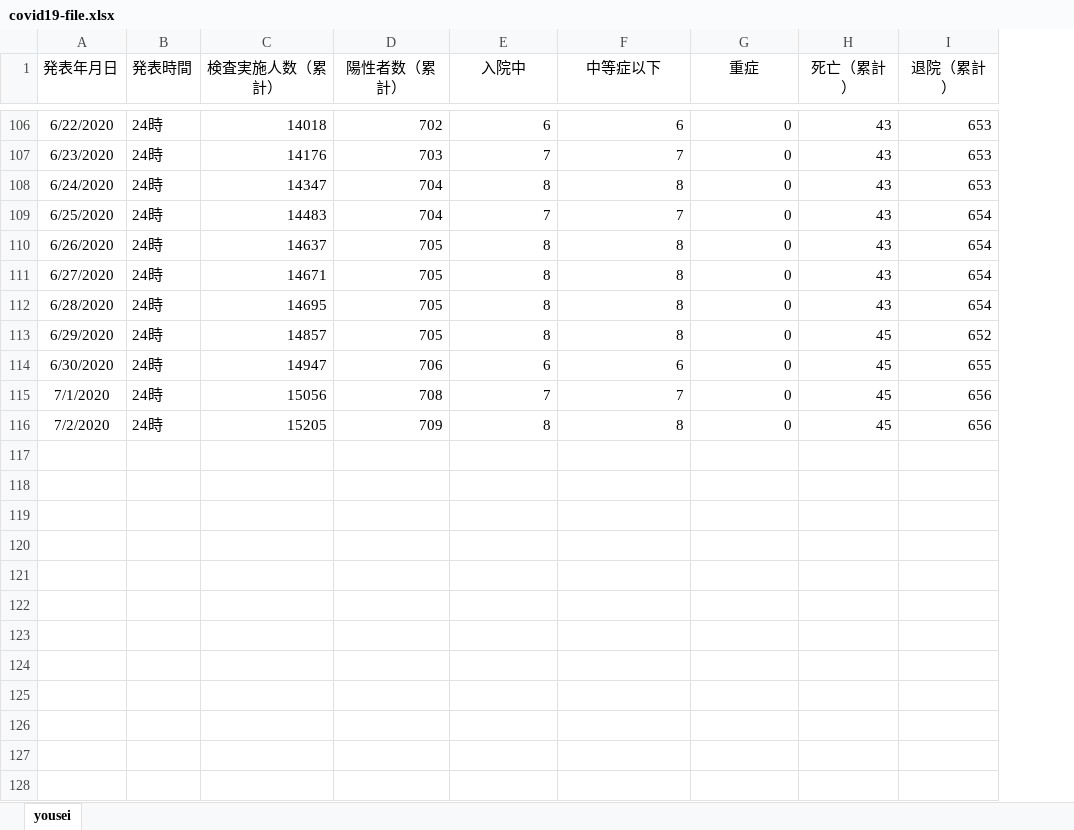
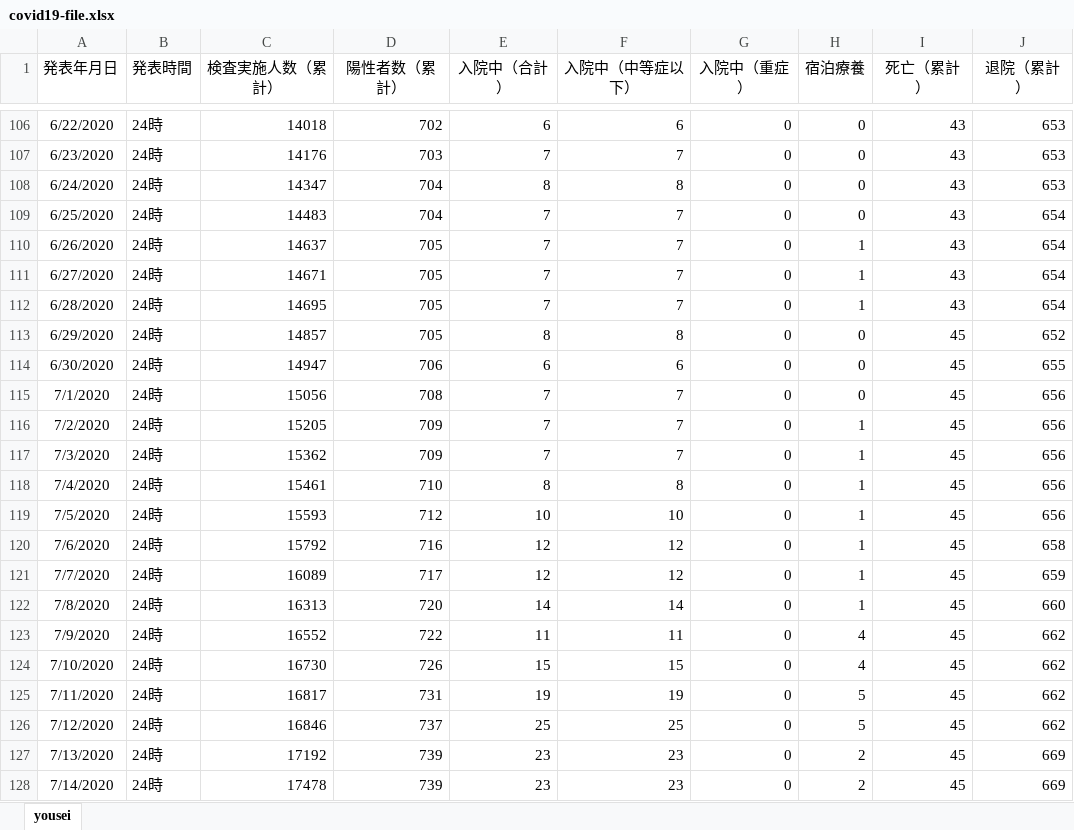
Before and after one commit to inadati-services/covid19-analytics.services, an Excel workbook: scraping-bot/script/covid19-file.xlsx, sheet yousei, drawn as a sheet; only a part is shown, gaps mark what is left out; values as stored, in another font and other column widths than the file's, no borders; the diff covers the shown part only; the diff names each change by its address in the sheet, - before the commit and + after, or states it on an @@ line.

```diff
--- a/scraping-bot/script/covid19-file.xlsx (sheet yousei)
+++ b/scraping-bot/script/covid19-file.xlsx (sheet yousei)
+column H (宿泊療養), rows 106-116: 0 | 0 | 0 | 0 | 1 | 1 | 1 | 0 | 0 | 0 | 1
-E1: 入院中
+E1: 入院中（合計）
-F1: 中等症以下
+F1: 入院中（中等症以下）
-G1: 重症
+G1: 入院中（重症）
-E110:E112 (入院中（合計）): 8
+E110:E112 (入院中（合計）): 7
-F110:F112 (入院中（中等症以下）): 8
+F110:F112 (入院中（中等症以下）): 7
-E116 (入院中（合計）): 8
+E116 (入院中（合計）): 7
-F116 (入院中（中等症以下）): 8
+F116 (入院中（中等症以下）): 7
+row 117: 7/3/2020 | 24時 | 15362 | 709 | 7 | 7 | 0 | 1 | 45 | 656
+row 118: 7/4/2020 | 24時 | 15461 | 710 | 8 | 8 | 0 | 1 | 45 | 656
+row 119: 7/5/2020 | 24時 | 15593 | 712 | 10 | 10 | 0 | 1 | 45 | 656
+row 120: 7/6/2020 | 24時 | 15792 | 716 | 12 | 12 | 0 | 1 | 45 | 658
+row 121: 7/7/2020 | 24時 | 16089 | 717 | 12 | 12 | 0 | 1 | 45 | 659
+row 122: 7/8/2020 | 24時 | 16313 | 720 | 14 | 14 | 0 | 1 | 45 | 660
+row 123: 7/9/2020 | 24時 | 16552 | 722 | 11 | 11 | 0 | 4 | 45 | 662
+row 124: 7/10/2020 | 24時 | 16730 | 726 | 15 | 15 | 0 | 4 | 45 | 662
+row 125: 7/11/2020 | 24時 | 16817 | 731 | 19 | 19 | 0 | 5 | 45 | 662
+row 126: 7/12/2020 | 24時 | 16846 | 737 | 25 | 25 | 0 | 5 | 45 | 662
+row 127: 7/13/2020 | 24時 | 17192 | 739 | 23 | 23 | 0 | 2 | 45 | 669
+row 128: 7/14/2020 | 24時 | 17478 | 739 | 23 | 23 | 0 | 2 | 45 | 669
```
Also changed, not shown: 40 added rows and 110 edited cells elsewhere in this sheet, formulas that keep their value, 1 other file.
